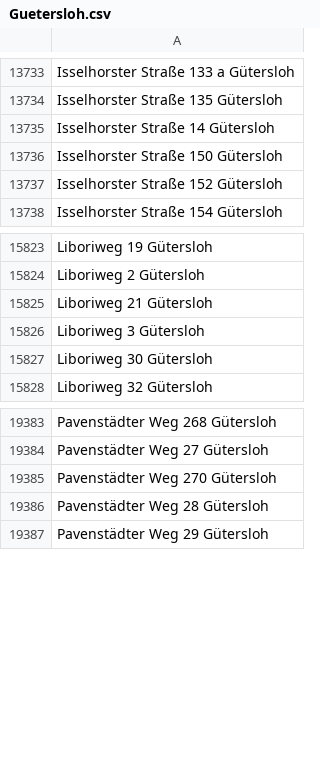
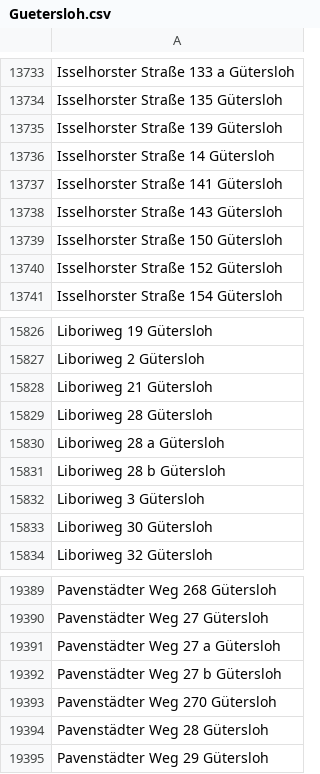
Before and after one commit to flohoff/kreisgt-addressentwicklung, a CSV file: Guetersloh.csv, drawn as a sheet; only a part is shown, gaps mark what is left out.

```diff
--- a/Guetersloh.csv
+++ b/Guetersloh.csv
@@ -13734,3 +13734,6 @@ Isselhorster Straße 133 a Gütersloh
 Isselhorster Straße 135 Gütersloh
+Isselhorster Straße 139 Gütersloh
 Isselhorster Straße 14 Gütersloh
+Isselhorster Straße 141 Gütersloh
+Isselhorster Straße 143 Gütersloh
 Isselhorster Straße 150 Gütersloh
@@ -15825,2 +15828,5 @@ Liboriweg 2 Gütersloh
 Liboriweg 21 Gütersloh
+Liboriweg 28 Gütersloh
+Liboriweg 28 a Gütersloh
+Liboriweg 28 b Gütersloh
 Liboriweg 3 Gütersloh
@@ -19384,2 +19390,4 @@ Pavenstädter Weg 268 Gütersloh
 Pavenstädter Weg 27 Gütersloh
+Pavenstädter Weg 27 a Gütersloh
+Pavenstädter Weg 27 b Gütersloh
 Pavenstädter Weg 270 Gütersloh
```
Also changed, not shown: HalleWestf.csv, Harsewinkel.csv, 3 other files.
